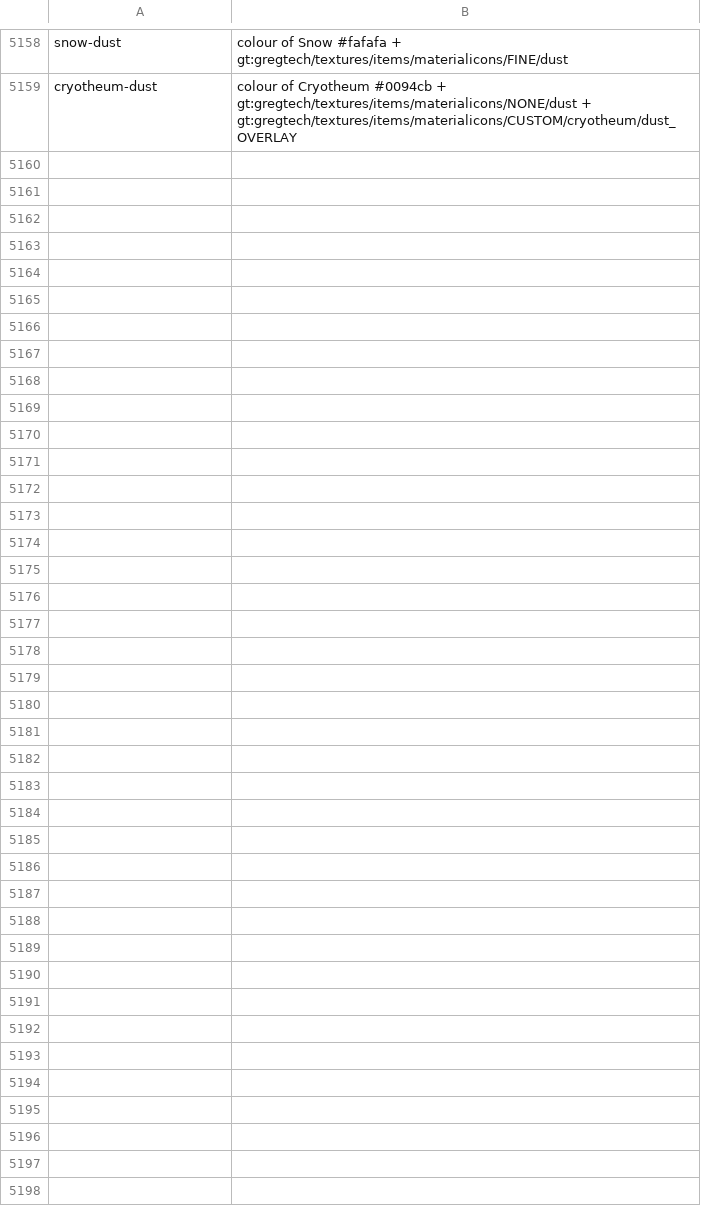
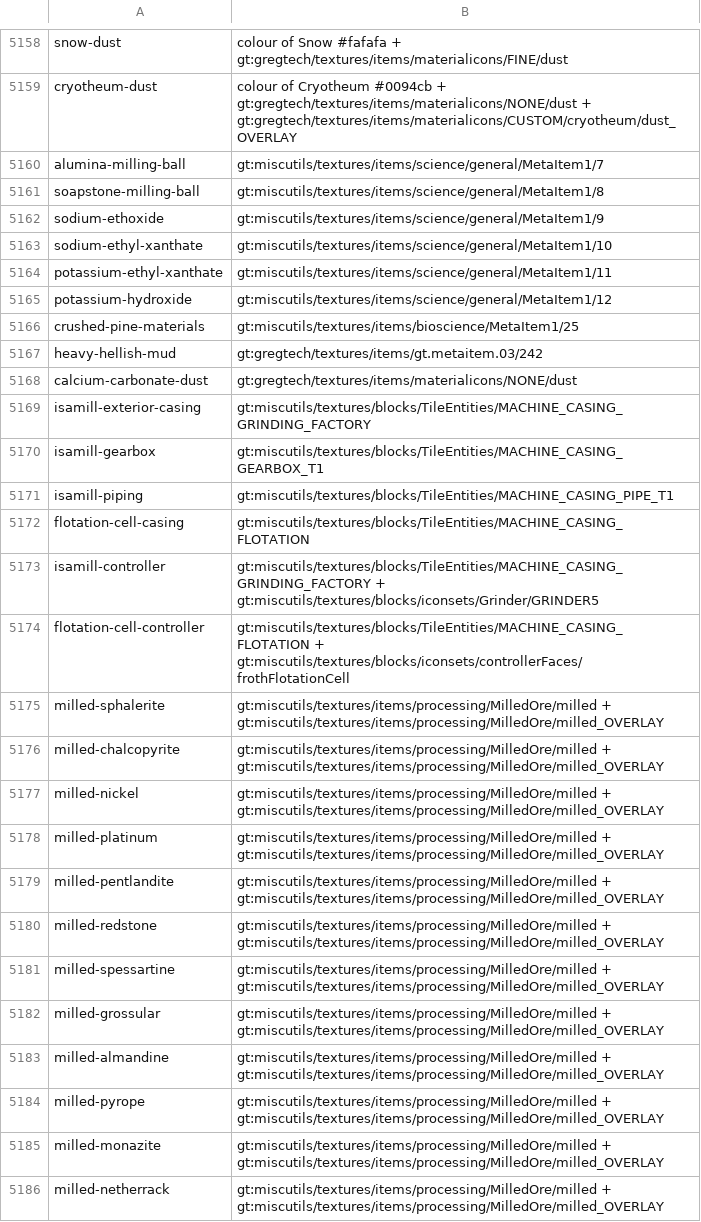
Before and after one commit to Rykon00/Gregtorio, a TSV file: docs/graphics-review/icon-sources.tsv, drawn as a sheet; only a part is shown, gaps mark what is left out.

```diff
--- a/docs/graphics-review/icon-sources.tsv
+++ b/docs/graphics-review/icon-sources.tsv
@@ -5159 +5159,28 @@ snow-dust	colour of Snow #fafafa + gt:gregtech/textures/items/materialicons/FINE
 cryotheum-dust	colour of Cryotheum #0094cb + gt:gregtech/textures/items/materialicons/NONE/dust + gt:gregtech/textures/items/materialicons/CUSTOM/cryotheum/dust_OVERLAY
+alumina-milling-ball	gt:miscutils/textures/items/science/general/MetaItem1/7
+soapstone-milling-ball	gt:miscutils/textures/items/science/general/MetaItem1/8
+sodium-ethoxide	gt:miscutils/textures/items/science/general/MetaItem1/9
+sodium-ethyl-xanthate	gt:miscutils/textures/items/science/general/MetaItem1/10
+potassium-ethyl-xanthate	gt:miscutils/textures/items/science/general/MetaItem1/11
+potassium-hydroxide	gt:miscutils/textures/items/science/general/MetaItem1/12
+crushed-pine-materials	gt:miscutils/textures/items/bioscience/MetaItem1/25
+heavy-hellish-mud	gt:gregtech/textures/items/gt.metaitem.03/242
+calcium-carbonate-dust	gt:gregtech/textures/items/materialicons/NONE/dust
+isamill-exterior-casing	gt:miscutils/textures/blocks/TileEntities/MACHINE_CASING_GRINDING_FACTORY
+isamill-gearbox	gt:miscutils/textures/blocks/TileEntities/MACHINE_CASING_GEARBOX_T1
+isamill-piping	gt:miscutils/textures/blocks/TileEntities/MACHINE_CASING_PIPE_T1
+flotation-cell-casing	gt:miscutils/textures/blocks/TileEntities/MACHINE_CASING_FLOTATION
+isamill-controller	gt:miscutils/textures/blocks/TileEntities/MACHINE_CASING_GRINDING_FACTORY + gt:miscutils/textures/blocks/iconsets/Grinder/GRINDER5
+flotation-cell-controller	gt:miscutils/textures/blocks/TileEntities/MACHINE_CASING_FLOTATION + gt:miscutils/textures/blocks/iconsets/controllerFaces/frothFlotationCell
+milled-sphalerite	gt:miscutils/textures/items/processing/MilledOre/milled + gt:miscutils/textures/items/processing/MilledOre/milled_OVERLAY
+milled-chalcopyrite	gt:miscutils/textures/items/processing/MilledOre/milled + gt:miscutils/textures/items/processing/MilledOre/milled_OVERLAY
+milled-nickel	gt:miscutils/textures/items/processing/MilledOre/milled + gt:miscutils/textures/items/processing/MilledOre/milled_OVERLAY
+milled-platinum	gt:miscutils/textures/items/processing/MilledOre/milled + gt:miscutils/textures/items/processing/MilledOre/milled_OVERLAY
+milled-pentlandite	gt:miscutils/textures/items/processing/MilledOre/milled + gt:miscutils/textures/items/processing/MilledOre/milled_OVERLAY
+milled-redstone	gt:miscutils/textures/items/processing/MilledOre/milled + gt:miscutils/textures/items/processing/MilledOre/milled_OVERLAY
+milled-spessartine	gt:miscutils/textures/items/processing/MilledOre/milled + gt:miscutils/textures/items/processing/MilledOre/milled_OVERLAY
+milled-grossular	gt:miscutils/textures/items/processing/MilledOre/milled + gt:miscutils/textures/items/processing/MilledOre/milled_OVERLAY
+milled-almandine	gt:miscutils/textures/items/processing/MilledOre/milled + gt:miscutils/textures/items/processing/MilledOre/milled_OVERLAY
+milled-pyrope	gt:miscutils/textures/items/processing/MilledOre/milled + gt:miscutils/textures/items/processing/MilledOre/milled_OVERLAY
+milled-monazite	gt:miscutils/textures/items/processing/MilledOre/milled + gt:miscutils/textures/items/processing/MilledOre/milled_OVERLAY
+milled-netherrack	gt:miscutils/textures/items/processing/MilledOre/milled + gt:miscutils/textures/items/processing/MilledOre/milled_OVERLAY
```
Also changed, not shown: tools/tech-icons.tsv, 42 other files.
